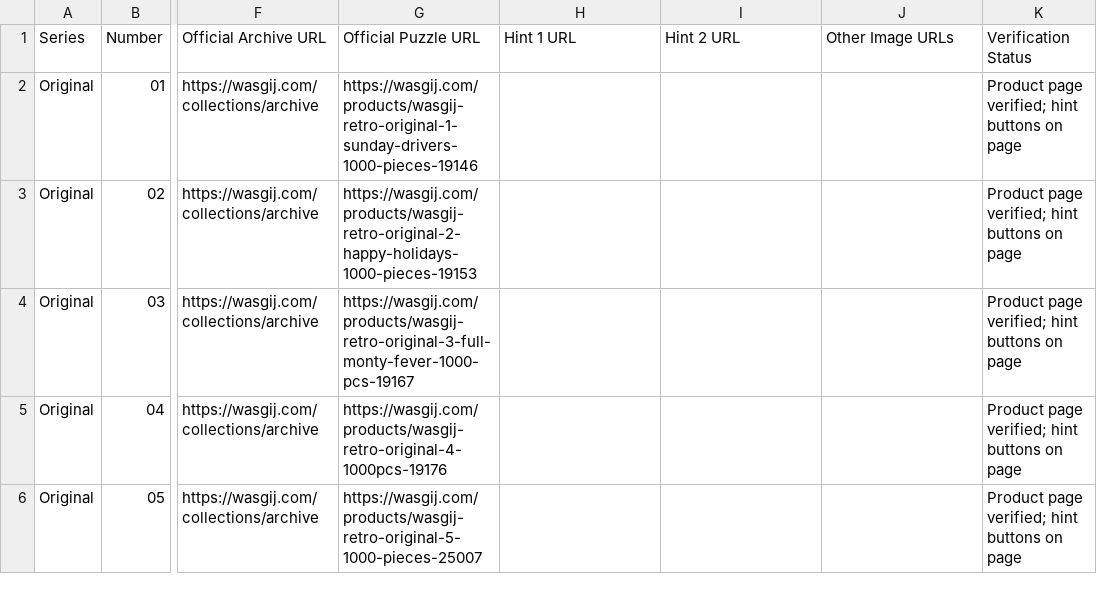
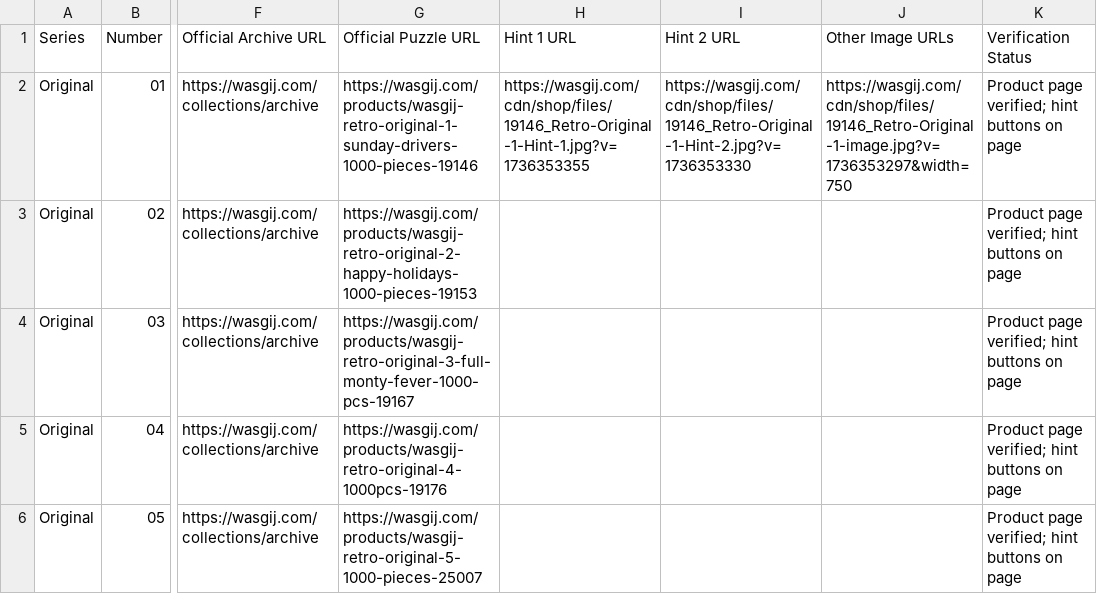
Before and after one commit to Matt-Owen-81/wasgij, a CSV file: hints.csv, drawn as a sheet; only a part is shown, gaps mark what is left out; the diff names each change by its address in the sheet, - before the commit and + after, or states it on an @@ line.

Commit message:
Add hint URLs for puzzle entries in hints.csv
Updated hints.csv to include hint URLs for puzzles.

```diff
--- a/hints.csv
+++ b/hints.csv
-H2 (Hint 1 URL): (empty)
+H2 (Hint 1 URL): https://wasgij.com/cdn/shop/files/19146_Retro-Original-1-Hint-1.jpg?v=1736353355
-I2 (Hint 2 URL): (empty)
+I2 (Hint 2 URL): https://wasgij.com/cdn/shop/files/19146_Retro-Original-1-Hint-2.jpg?v=1736353330
-J2 (Other Image URLs): (empty)
+J2 (Other Image URLs): https://wasgij.com/cdn/shop/files/19146_Retro-Original-1-image.jpg?v=1736353297&width=750
```
